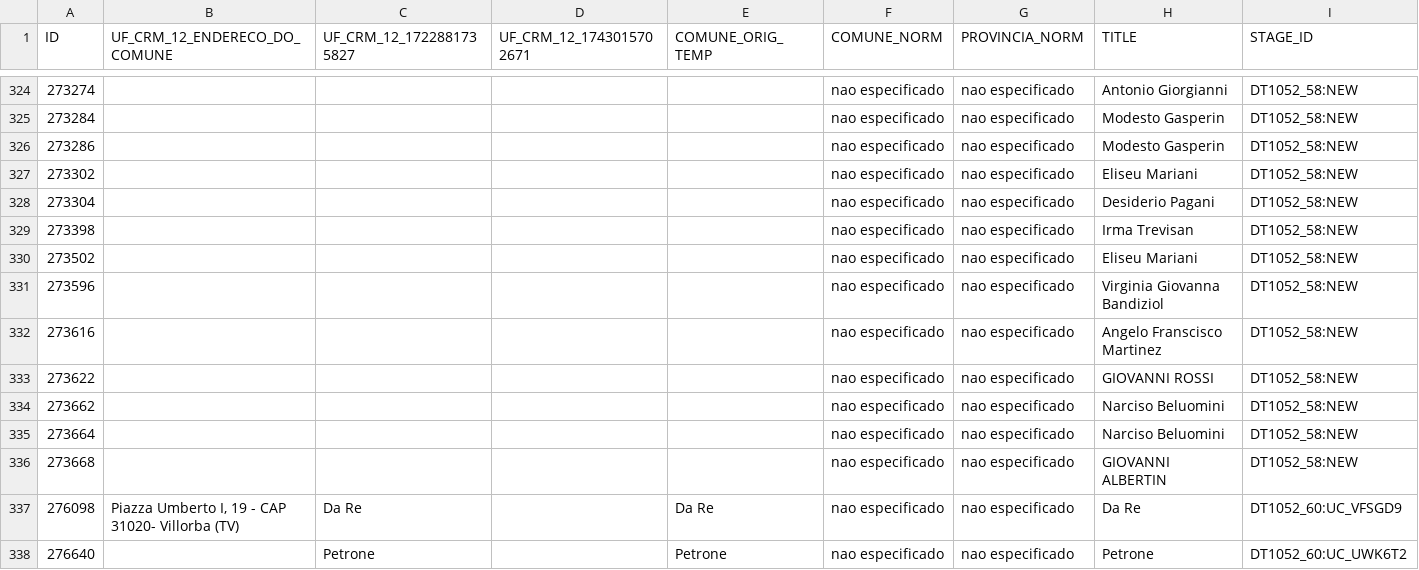
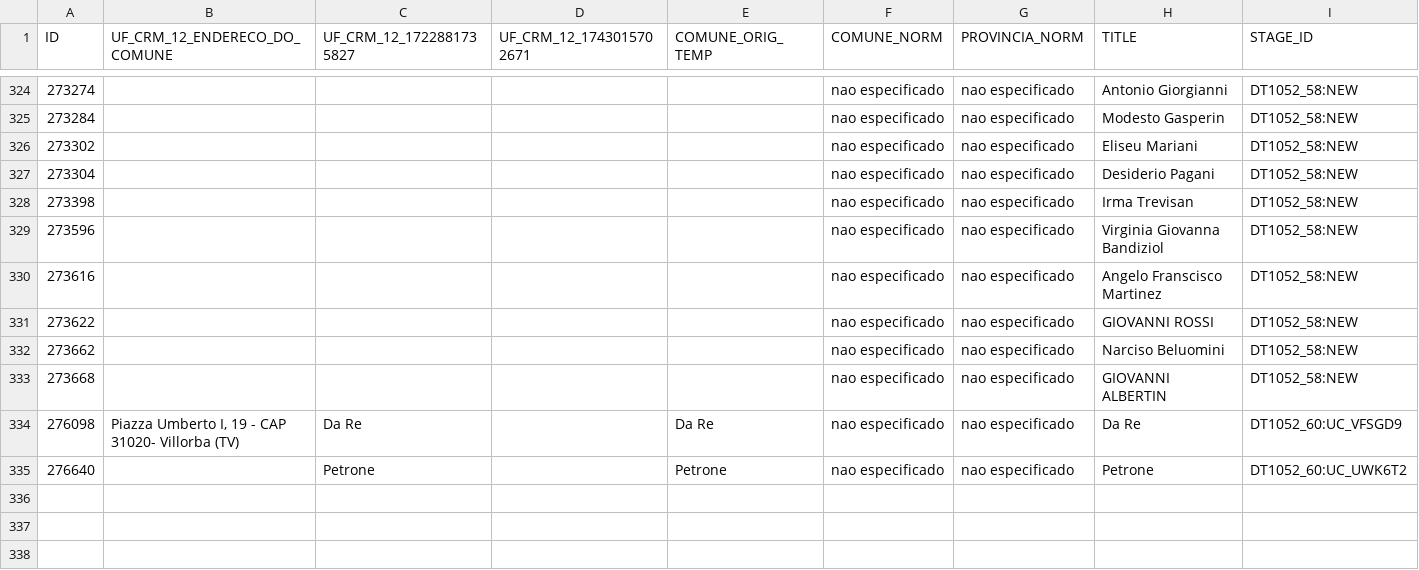
Before and after one commit to velos0o/streamlit_eu_na_europa, a CSV file: registros_nao_mapeados_debug.csv, drawn as a sheet; only a part is shown, gaps mark what is left out; the diff names each change by its address in the sheet, - before the commit and + after, or states it on an @@ line.

```diff
--- a/registros_nao_mapeados_debug.csv
+++ b/registros_nao_mapeados_debug.csv
-row 326: 273286 |  |  |  |  | nao especificado | nao especificado | Modesto Gasperin | DT1052_58:NEW
-row 330: 273502 |  |  |  |  | nao especificado | nao especificado | Eliseu Mariani | DT1052_58:NEW
-row 335: 273664 |  |  |  |  | nao especificado | nao especificado | Narciso Beluomini | DT1052_58:NEW
```
Also changed, not shown: 1 other file.
